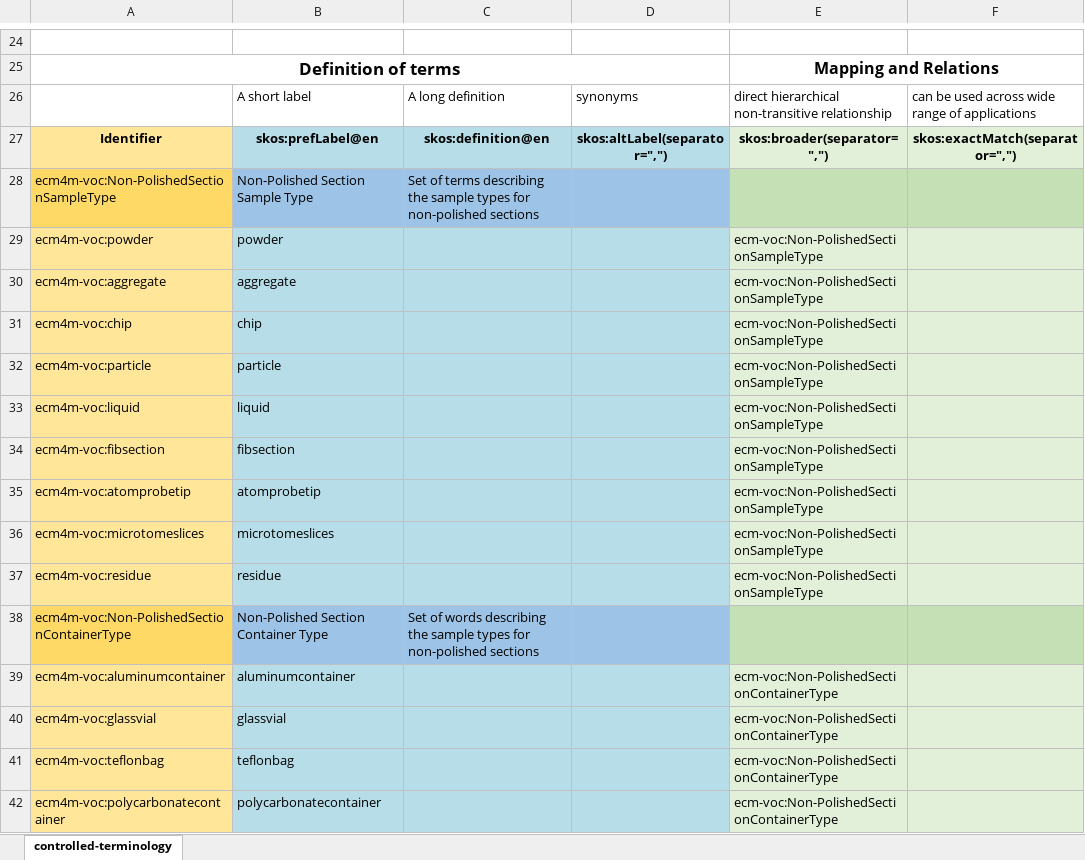
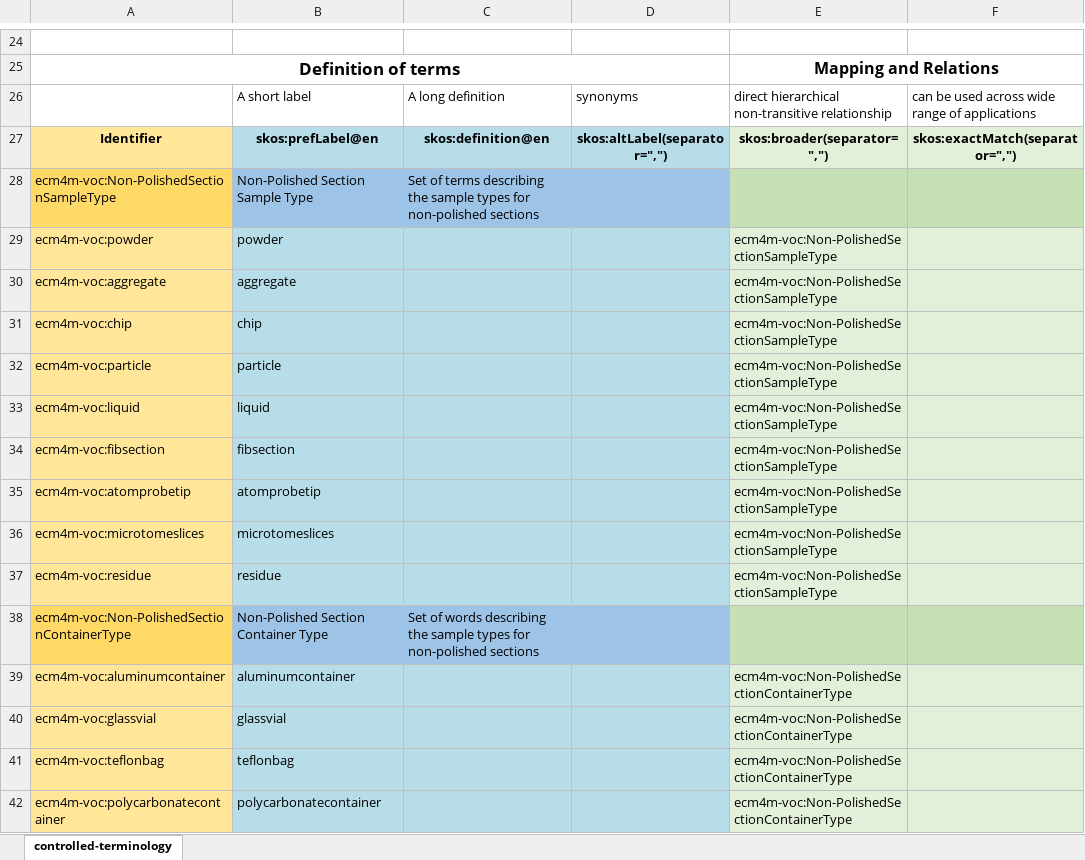
Before and after one commit to go-fair-us/EarthCubeM4M, an Excel workbook: ec-m4m-variables.xlsx, sheet controlled-terminology, drawn as a sheet; only a part is shown, gaps mark what is left out; values as stored, in another font and other column widths than the file's, no borders; the diff covers the shown part only; the diff names each change by its address in the sheet, - before the commit and + after, or states it on an @@ line.

```diff
--- a/ec-m4m-variables.xlsx (sheet controlled-terminology)
+++ b/ec-m4m-variables.xlsx (sheet controlled-terminology)
-E29:E37: ecm-voc:Non-PolishedSectionSampleType
+E29:E37: ecm4m-voc:Non-PolishedSectionSampleType
-E39:E42: ecm-voc:Non-PolishedSectionContainerType
+E39:E42: ecm4m-voc:Non-PolishedSectionContainerType
```
Also changed, not shown: 14 edited cells elsewhere in this sheet, 1 other file.
